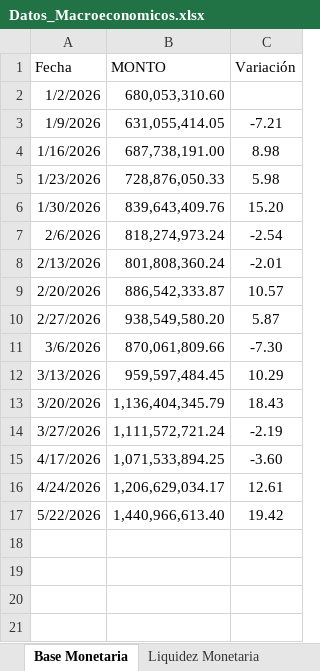
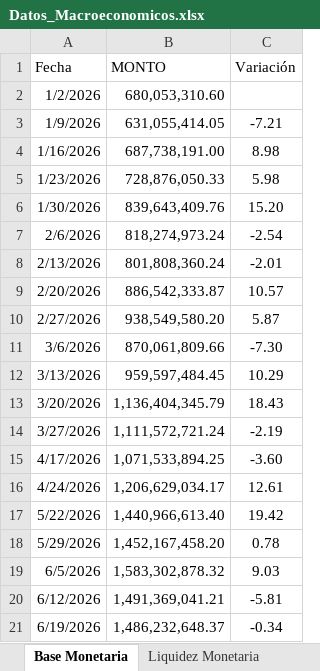
Before and after one commit to bfauairmonitor/Monitor-Nacional, an Excel workbook: Datos_Macroeconomicos.xlsx, sheet Base Monetaria, drawn as a sheet; values as stored, in another font and other column widths than the file's, no borders; the diff names each change by its address in the sheet, - before the commit and + after, or states it on an @@ line.

```diff
--- a/Datos_Macroeconomicos.xlsx (sheet Base Monetaria)
+++ b/Datos_Macroeconomicos.xlsx (sheet Base Monetaria)
+row 18: 5/29/2026 | 1,452,167,458.20 | 0.78
+row 19: 6/5/2026 | 1,583,302,878.32 | 9.03
+row 20: 6/12/2026 | 1,491,369,041.21 | -5.81
+row 21: 6/19/2026 | 1,486,232,648.37 | -0.34
```
Also changed, not shown: sheet Reservas Bancarias Excedentari, sheet Liquidez Monetaria, sheet Resev. Internacionales $, sheet Tasa Overnight Diaria, formulas that keep their value.
